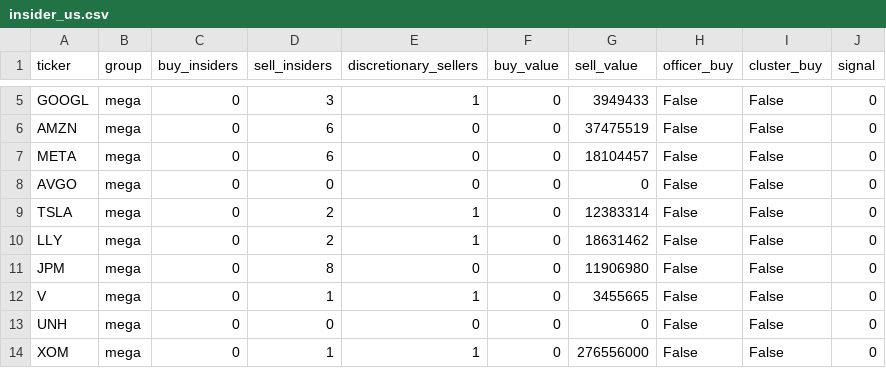
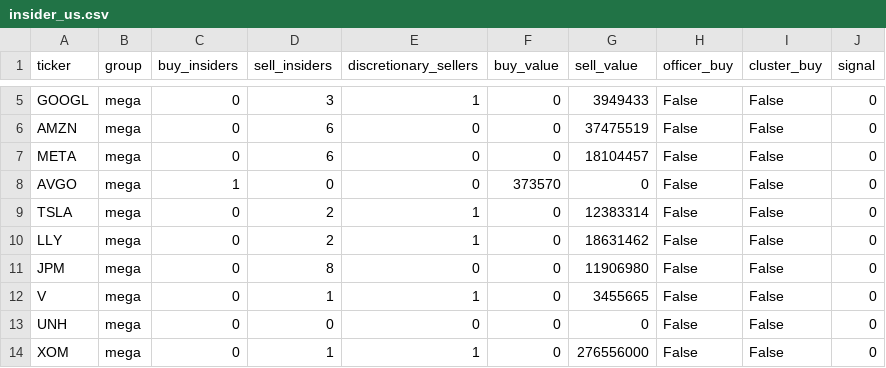
Before and after one commit to newspapergram-dot/mib-data, a CSV file: data/insider_us.csv, drawn as a sheet; only a part is shown, gaps mark what is left out.

```diff
--- a/data/insider_us.csv
+++ b/data/insider_us.csv
@@ -7,3 +7,3 @@ AMZN,mega,0,6,0,0,37475519,False,False,0
 META,mega,0,6,0,0,18104457,False,False,0
-AVGO,mega,0,0,0,0,0,False,False,0
+AVGO,mega,1,0,0,373570,0,False,False,0
 TSLA,mega,0,2,1,0,12383314,False,False,0
```
Also changed, not shown: data/score_output.csv, 2 other files.
